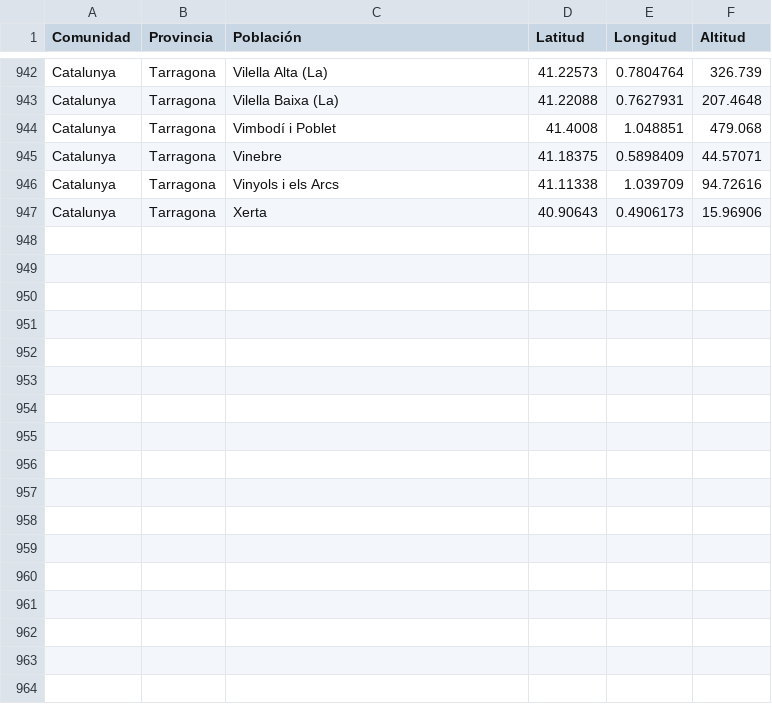
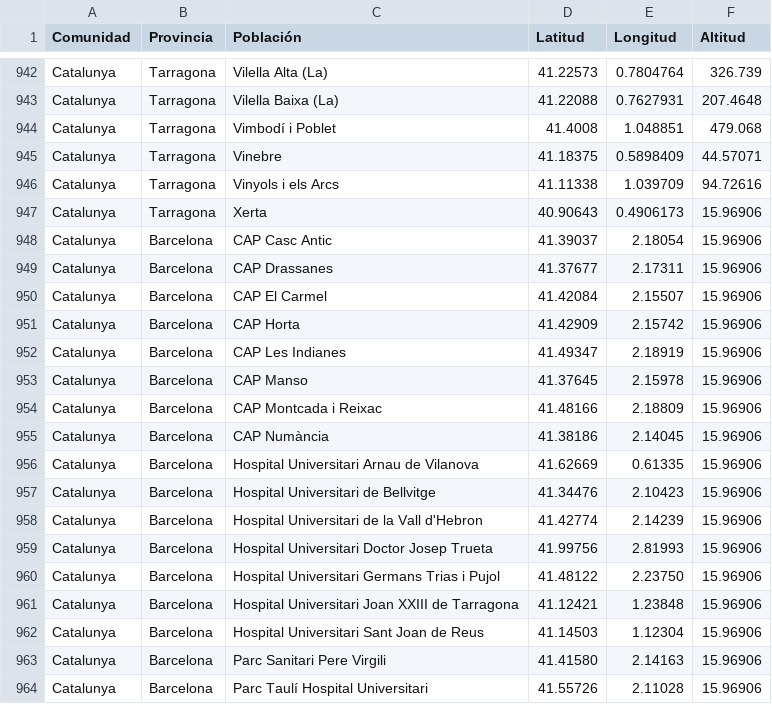
Before and after one commit to ValldHebron-Bioinformatics/FluTyper, a TSV file: RESOURCES/coordenades_cat.tsv, drawn as a sheet; only a part is shown, gaps mark what is left out; the diff names each change by its address in the sheet, - before the commit and + after, or states it on an @@ line.

Commit message:
Addition of Originating labs coordinates

```diff
--- a/RESOURCES/coordenades_cat.tsv
+++ b/RESOURCES/coordenades_cat.tsv
+row 948: Catalunya | Barcelona | CAP Casc Antic | 41.39037 | 2.18054 | 15.96906
+row 949: Catalunya | Barcelona | CAP Drassanes | 41.37677 | 2.17311 | 15.96906
+row 950: Catalunya | Barcelona | CAP El Carmel | 41.42084 | 2.15507 | 15.96906
+row 951: Catalunya | Barcelona | CAP Horta | 41.42909 | 2.15742 | 15.96906
+row 952: Catalunya | Barcelona | CAP Les Indianes | 41.49347 | 2.18919 | 15.96906
+row 953: Catalunya | Barcelona | CAP Manso | 41.37645 | 2.15978 | 15.96906
+row 954: Catalunya | Barcelona | CAP Montcada i Reixac | 41.48166 | 2.18809 | 15.96906
+row 955: Catalunya | Barcelona | CAP Numància | 41.38186 | 2.14045 | 15.96906
+row 956: Catalunya | Barcelona | Hospital Universitari Arnau de Vilanova | 41.62669 | 0.61335 | 15.96906
+row 957: Catalunya | Barcelona | Hospital Universitari de Bellvitge | 41.34476 | 2.10423 | 15.96906
+row 958: Catalunya | Barcelona | Hospital Universitari de la Vall d'Hebron | 41.42774 | 2.14239 | 15.96906
+row 959: Catalunya | Barcelona | Hospital Universitari Doctor Josep Trueta | 41.99756 | 2.81993 | 15.96906
+row 960: Catalunya | Barcelona | Hospital Universitari Germans Trias i Pujol | 41.48122 | 2.23750 | 15.96906
+row 961: Catalunya | Barcelona | Hospital Universitari Joan XXIII de Tarragona | 41.12421 | 1.23848 | 15.96906
+row 962: Catalunya | Barcelona | Hospital Universitari Sant Joan de Reus | 41.14503 | 1.12304 | 15.96906
+row 963: Catalunya | Barcelona | Parc Sanitari Pere Virgili | 41.41580 | 2.14163 | 15.96906
+row 964: Catalunya | Barcelona | Parc Taulí Hospital Universitari | 41.55726 | 2.11028 | 15.96906
```
